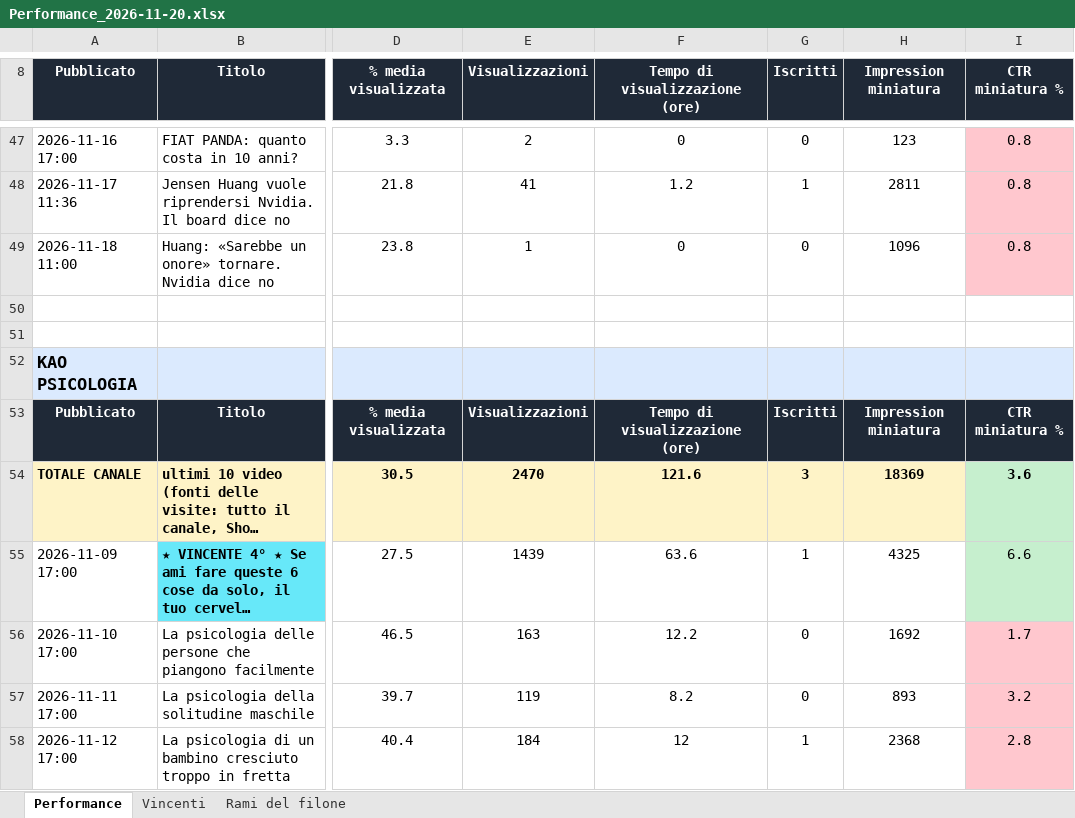
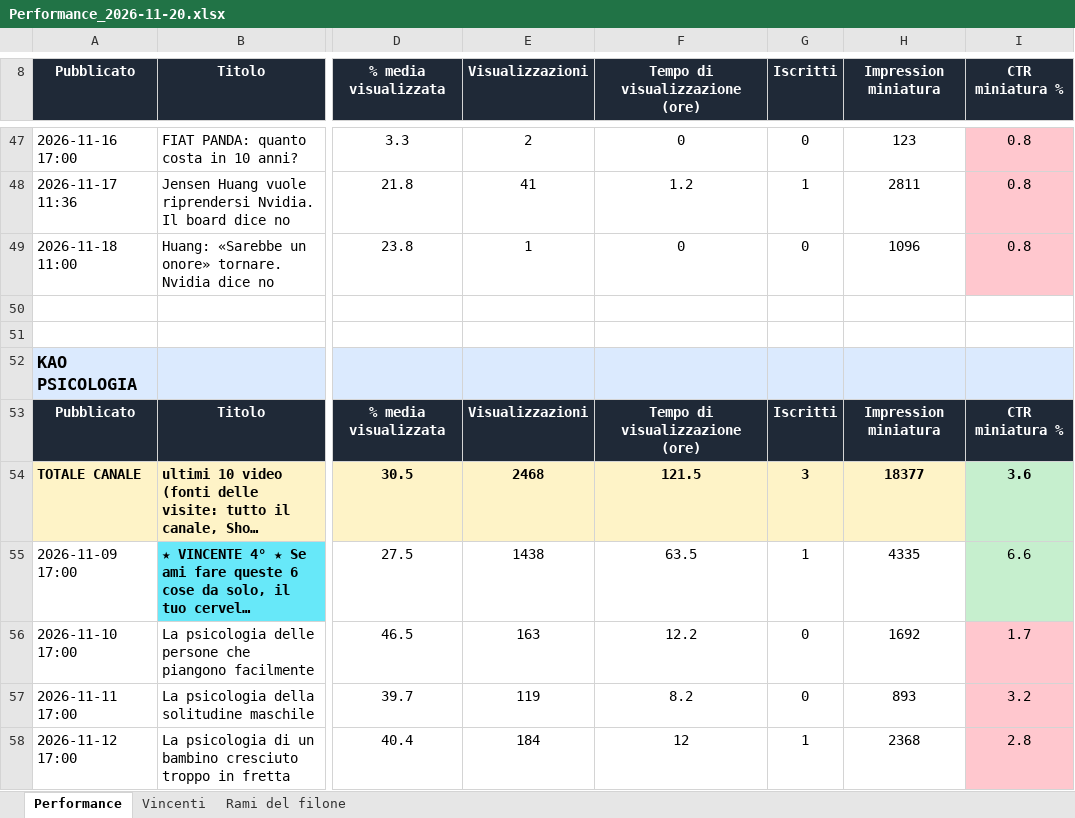
Before and after one commit to gggweb23-gif/ambience, an Excel workbook: report/Performance_2026-11-20.xlsx, sheet Performance, drawn as a sheet; only a part is shown, gaps mark what is left out; long unchanged cells end in …; values as stored, in another font and other column widths than the file's, no borders; the diff covers the shown part only; the diff names each change by its address in the sheet, - before the commit and + after, or states it on an @@ line.

Commit message:
Performance video

```diff
--- a/report/Performance_2026-11-20.xlsx (sheet Performance)
+++ b/report/Performance_2026-11-20.xlsx (sheet Performance)
-E54 (Visualizzazioni): 2470
+E54 (Visualizzazioni): 2468
-F54 (Tempo di visualizzazione (ore)): 121.6
+F54 (Tempo di visualizzazione (ore)): 121.5
-H54 (Impression miniatura): 18369
+H54 (Impression miniatura): 18377
-E55 (Visualizzazioni): 1439
+E55 (Visualizzazioni): 1438
-F55 (Tempo di visualizzazione (ore)): 63.6
+F55 (Tempo di visualizzazione (ore)): 63.5
-H55 (Impression miniatura): 4325
+H55 (Impression miniatura): 4335
```
Also changed, not shown: 33 edited cells elsewhere in this sheet, sheet Vincenti, sheet Rami del filone, 5 other files.
